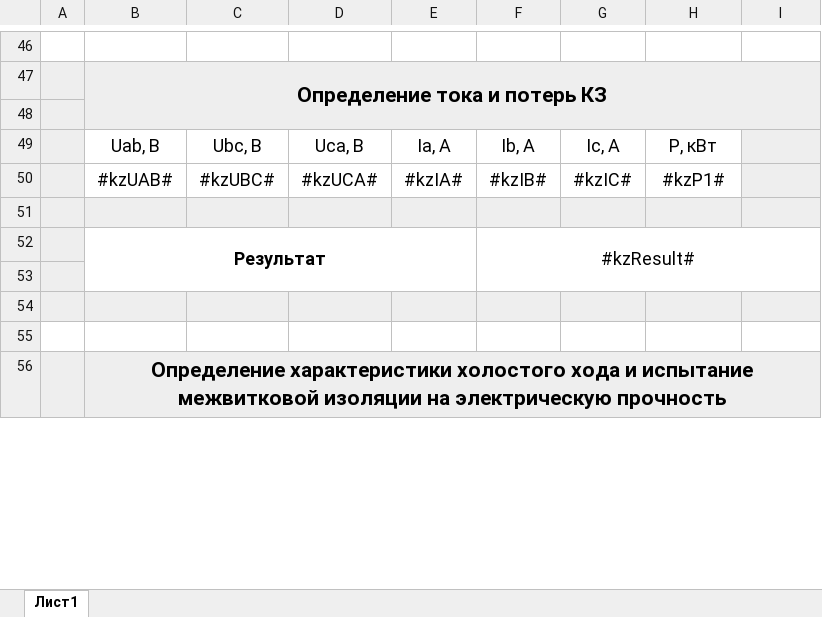
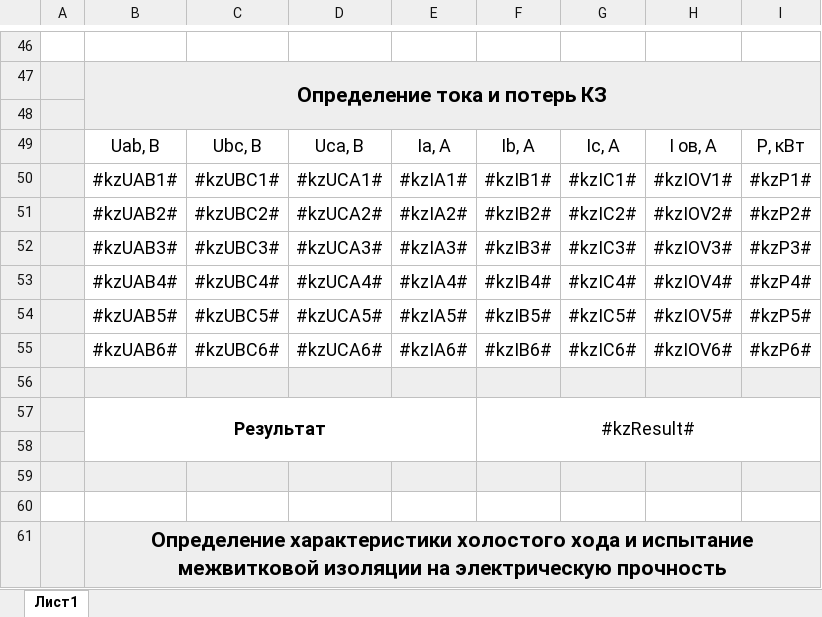
Before and after one commit to meepo161/kspem_mongolia, an Excel workbook: src/main/resources/ru/avem/kspem/app/protocolSG.xlsx, sheet Лист1, drawn as a sheet; only a part is shown, gaps mark what is left out; values as stored, in another font and other column widths than the file's, no borders; removed rows and columns are numbered as before the commit, all else as after; the diff names each change by its address in the sheet, - before the commit and + after, or states it on an @@ line.

```diff
--- a/src/main/resources/ru/avem/kspem/app/protocolSG.xlsx (sheet Лист1)
+++ b/src/main/resources/ru/avem/kspem/app/protocolSG.xlsx (sheet Лист1)
-H49: P, кВт
+H49: I ов, А
-I49: (empty)
+I49: P, кВт
-I49 fill: #EEEEEE
+I49 fill: none
-row 50:  | #kzUAB# | #kzUBC# | #kzUCA# | #kzIA# | #kzIB# | #kzIC# | #kzP1#
+row 50:  | #kzUAB1# | #kzUBC1# | #kzUCA1# | #kzIA1# | #kzIB1# | #kzIC1# | #kzIOV1# | #kzP1#
+row 51:  | #kzUAB2# | #kzUBC2# | #kzUCA2# | #kzIA2# | #kzIB2# | #kzIC2# | #kzIOV2# | #kzP2#
+row 52:  | #kzUAB3# | #kzUBC3# | #kzUCA3# | #kzIA3# | #kzIB3# | #kzIC3# | #kzIOV3# | #kzP3#
+row 53:  | #kzUAB4# | #kzUBC4# | #kzUCA4# | #kzIA4# | #kzIB4# | #kzIC4# | #kzIOV4# | #kzP4#
+row 54:  | #kzUAB5# | #kzUBC5# | #kzUCA5# | #kzIA5# | #kzIB5# | #kzIC5# | #kzIOV5# | #kzP5#
+row 55:  | #kzUAB6# | #kzUBC6# | #kzUCA6# | #kzIA6# | #kzIB6# | #kzIC6# | #kzIOV6# | #kzP6#
```
Also changed, not shown: 7 other files.
